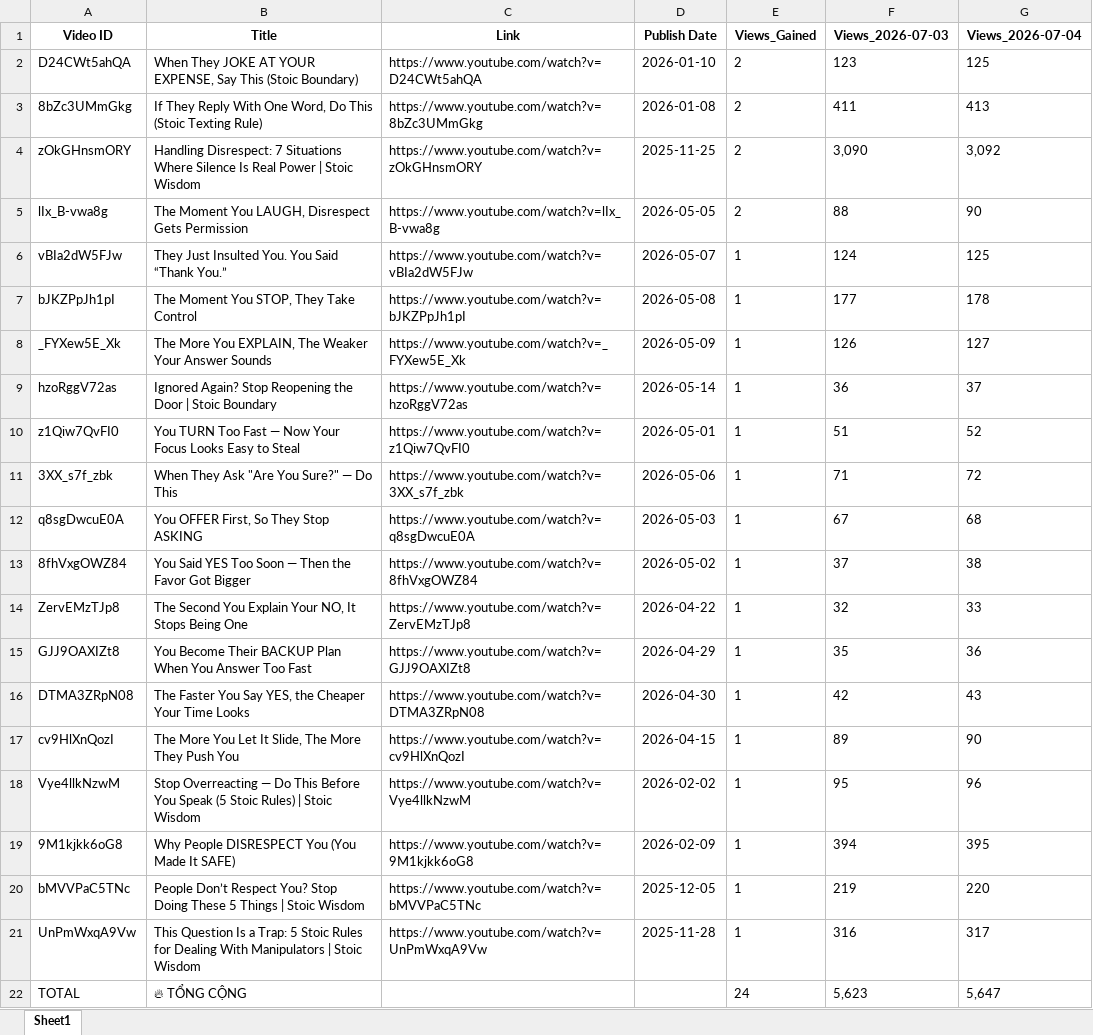
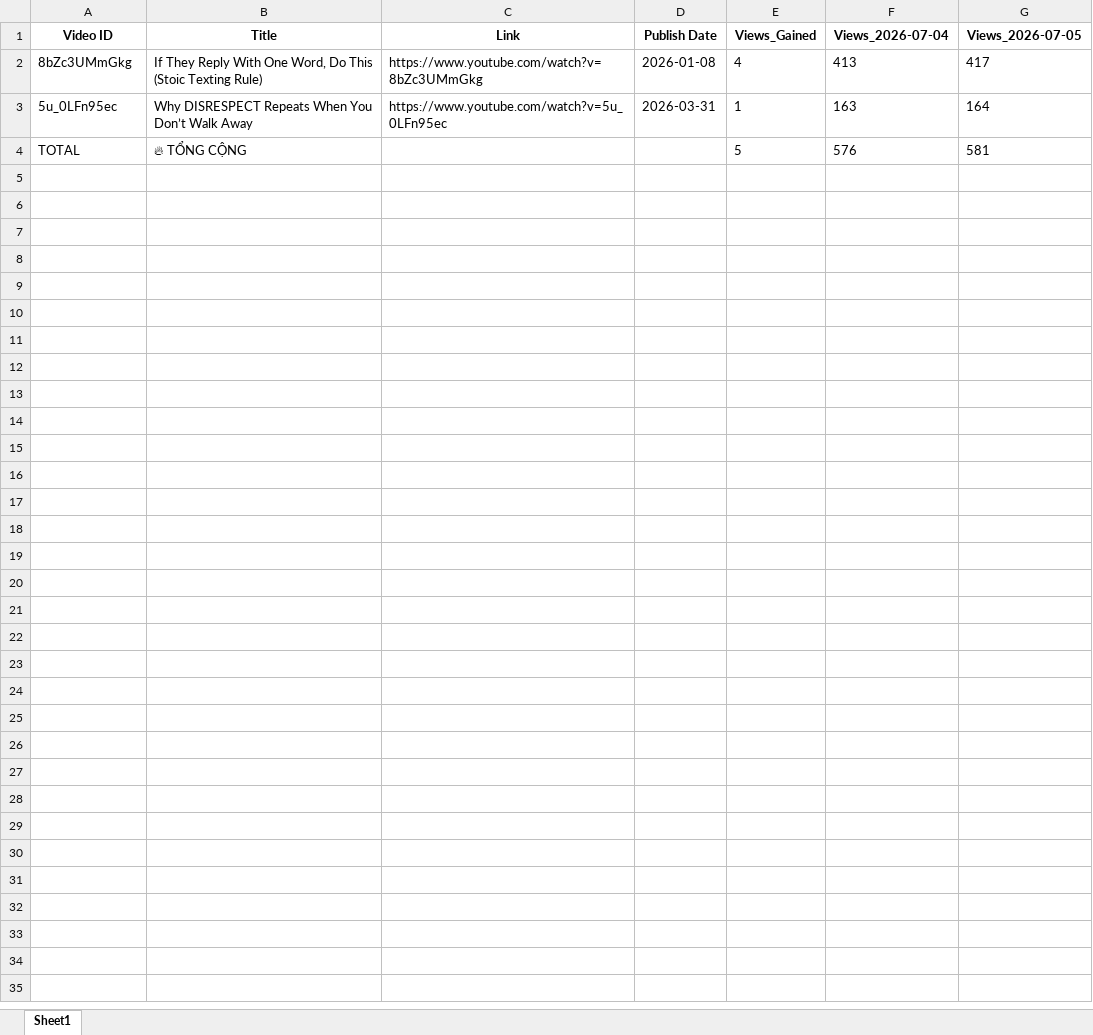
Before and after one commit to queen10022004-create/daily-views, an Excel workbook: report_views_increased.xlsx, sheet Sheet1, drawn as a sheet; values as stored, in another font and other column widths than the file's, no borders; removed rows and columns are numbered as before the commit, all else as after; the diff names each change by its address in the sheet, - before the commit and + after, or states it on an @@ line.

```diff
--- a/report_views_increased.xlsx (sheet Sheet1)
+++ b/report_views_increased.xlsx (sheet Sheet1)
-column F (Views_2026-07-03), row 3: 411; row 22: 5,623
+column G (Views_2026-07-05), row 2: 417; row 4: 581
-row 2: D24CWt5ahQA | When They JOKE AT YOUR EXPENSE, Say This (Stoic Boundary) | https://www.youtube.com/watch?v=D24CWt5ahQA | 2026-01-10 | 2 | 123 | 125
-E2 (Views_Gained): 2
+E2 (Views_Gained): 4
-row 4: zOkGHnsmORY | Handling Disrespect: 7 Situations Where Silence Is Real Power | Stoic Wisdom | https://www.youtube.com/watch?v=zOkGHnsmORY | 2025-11-25 | 2 | 3,090 | 3,092
-row 5: lIx_B-vwa8g | The Moment You LAUGH, Disrespect Gets Permission | https://www.youtube.com/watch?v=lIx_B-vwa8g | 2026-05-05 | 2 | 88 | 90
-row 6: vBIa2dW5FJw | They Just Insulted You. You Said “Thank You.” | https://www.youtube.com/watch?v=vBIa2dW5FJw | 2026-05-07 | 1 | 124 | 125
-row 7: bJKZPpJh1pI | The Moment You STOP, They Take Control | https://www.youtube.com/watch?v=bJKZPpJh1pI | 2026-05-08 | 1 | 177 | 178
-row 8: _FYXew5E_Xk | The More You EXPLAIN, The Weaker Your Answer Sounds | https://www.youtube.com/watch?v=_FYXew5E_Xk | 2026-05-09 | 1 | 126 | 127
-row 9: hzoRggV72as | Ignored Again? Stop Reopening the Door | Stoic Boundary | https://www.youtube.com/watch?v=hzoRggV72as | 2026-05-14 | 1 | 36 | 37
-row 10: z1Qiw7QvFI0 | You TURN Too Fast — Now Your Focus Looks Easy to Steal | https://www.youtube.com/watch?v=z1Qiw7QvFI0 | 2026-05-01 | 1 | 51 | 52
-row 11: 3XX_s7f_zbk | When They Ask "Are You Sure?" — Do This | https://www.youtube.com/watch?v=3XX_s7f_zbk | 2026-05-06 | 1 | 71 | 72
-row 12: q8sgDwcuE0A | You OFFER First, So They Stop ASKING | https://www.youtube.com/watch?v=q8sgDwcuE0A | 2026-05-03 | 1 | 67 | 68
-row 13: 8fhVxgOWZ84 | You Said YES Too Soon — Then the Favor Got Bigger | https://www.youtube.com/watch?v=8fhVxgOWZ84 | 2026-05-02 | 1 | 37 | 38
-row 14: ZervEMzTJp8 | The Second You Explain Your NO, It Stops Being One | https://www.youtube.com/watch?v=ZervEMzTJp8 | 2026-04-22 | 1 | 32 | 33
-row 15: GJJ9OAXIZt8 | You Become Their BACKUP Plan When You Answer Too Fast | https://www.youtube.com/watch?v=GJJ9OAXIZt8 | 2026-04-29 | 1 | 35 | 36
-row 16: DTMA3ZRpN08 | The Faster You Say YES, the Cheaper Your Time Looks | https://www.youtube.com/watch?v=DTMA3ZRpN08 | 2026-04-30 | 1 | 42 | 43
-row 17: cv9HlXnQozI | The More You Let It Slide, The More They Push You | https://www.youtube.com/watch?v=cv9HlXnQozI | 2026-04-15 | 1 | 89 | 90
-row 18: Vye4llkNzwM | Stop Overreacting — Do This Before You Speak (5 Stoic Rules) | Stoic Wisdom | https://www.youtube.com/watch?v=Vye4llkNzwM | 2026-02-02 | 1 | 95 | 96
-row 19: 9M1kjkk6oG8 | Why People DISRESPECT You (You Made It SAFE) | https://www.youtube.com/watch?v=9M1kjkk6oG8 | 2026-02-09 | 1 | 394 | 395
-row 20: bMVVPaC5TNc | People Don’t Respect You? Stop Doing These 5 Things | Stoic Wisdom | https://www.youtube.com/watch?v=bMVVPaC5TNc | 2025-12-05 | 1 | 219 | 220
-row 21: UnPmWxqA9Vw | This Question Is a Trap: 5 Stoic Rules for Dealing With Manipulators | Stoic Wisdom | https://www.youtube.com/watch?v=UnPmWxqA9Vw | 2025-11-28 | 1 | 316 | 317
+row 3: 5u_0LFn95ec | Why DISRESPECT Repeats When You Don’t Walk Away | https://www.youtube.com/watch?v=5u_0LFn95ec | 2026-03-31 | 1 | 163 | 164
-E4 (Views_Gained): 24
+E4 (Views_Gained): 5
-F4 (Views_2026-07-04): 5,647
+F4 (Views_2026-07-04): 576
```
Also changed, not shown: history_stoicether.xlsx.
